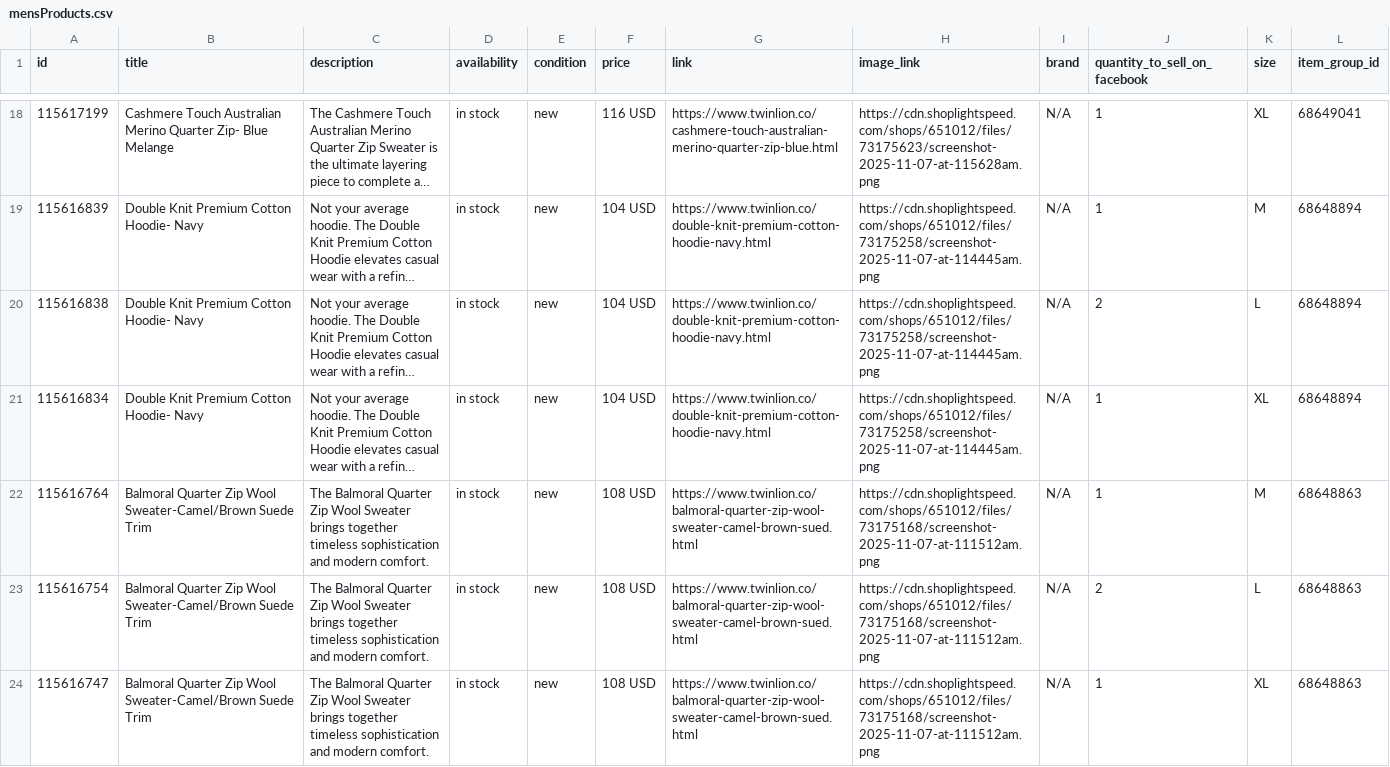
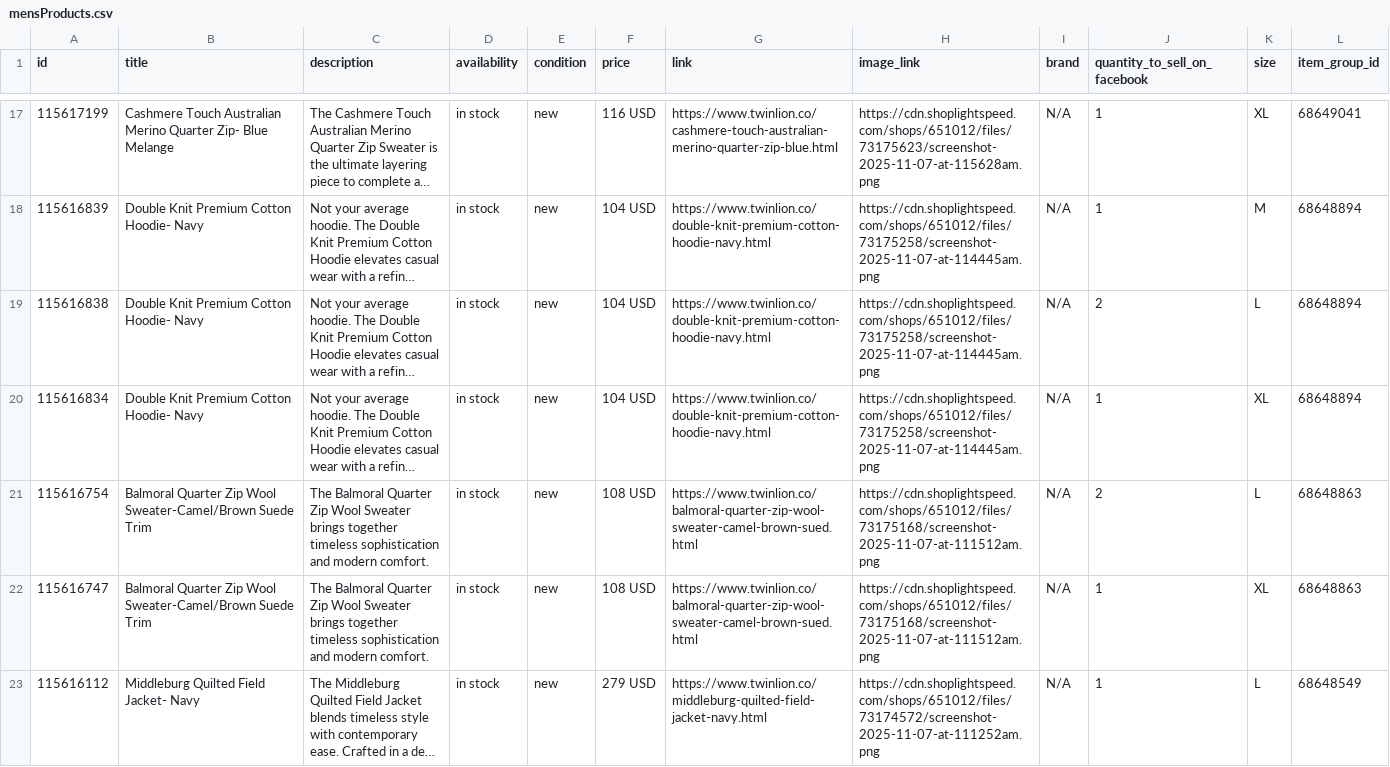
Before and after one commit to carolinewales/TwinLionMetaFeed, a CSV file: mensProducts.csv, drawn as a sheet; only a part is shown, gaps mark what is left out; the shorter side is filled out with more unchanged rows; long unchanged cells end in …; the diff covers the shown part only; the diff names each change by its address in the sheet, - before the commit and + after, or states it on an @@ line.

```diff
--- a/mensProducts.csv
+++ b/mensProducts.csv
-row 22: 115616764 | Balmoral Quarter Zip Wool Sweater-Camel/Brown Suede Trim | The Balmoral Quarter Zip Wool Sweater brings together timeless sophistication and modern comfort. | in stock | new | 108 USD | https://www.twinlion.co/balmoral-quarter-zip-wool-sweater-camel-brown-sued.html | https://cdn.shoplightspeed.com/shops/651012/files/73175168/screenshot-2025-11-07-at-111512am.png | N/A | 1 | M | 68648863
```
Also changed, not shown: 4 removed rows and 2 edited cells elsewhere in this file.
